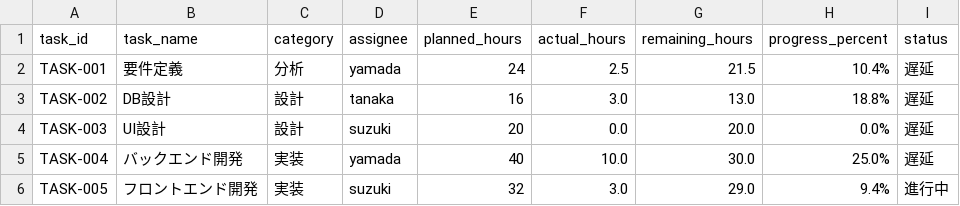
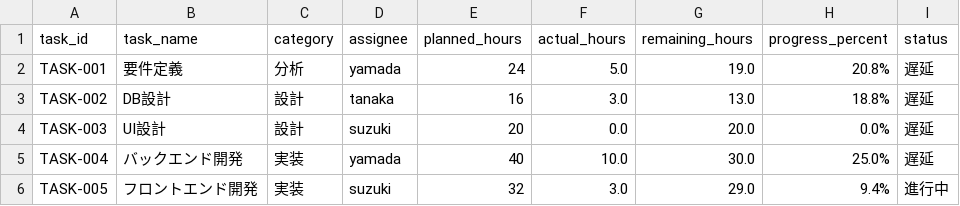
Before and after one commit to mik-organization/edu-tanaka, a CSV file: manHour/data/summary.csv, drawn as a sheet.

```diff
--- a/manHour/data/summary.csv
+++ b/manHour/data/summary.csv
@@ -1,3 +1,3 @@
 task_id,task_name,category,assignee,planned_hours,actual_hours,remaining_hours,progress_percent,status
-TASK-001,要件定義,分析,yamada,24,2.5,21.5,10.4%,遅延
+TASK-001,要件定義,分析,yamada,24,5.0,19.0,20.8%,遅延
 TASK-002,DB設計,設計,tanaka,16,3.0,13.0,18.8%,遅延
```
